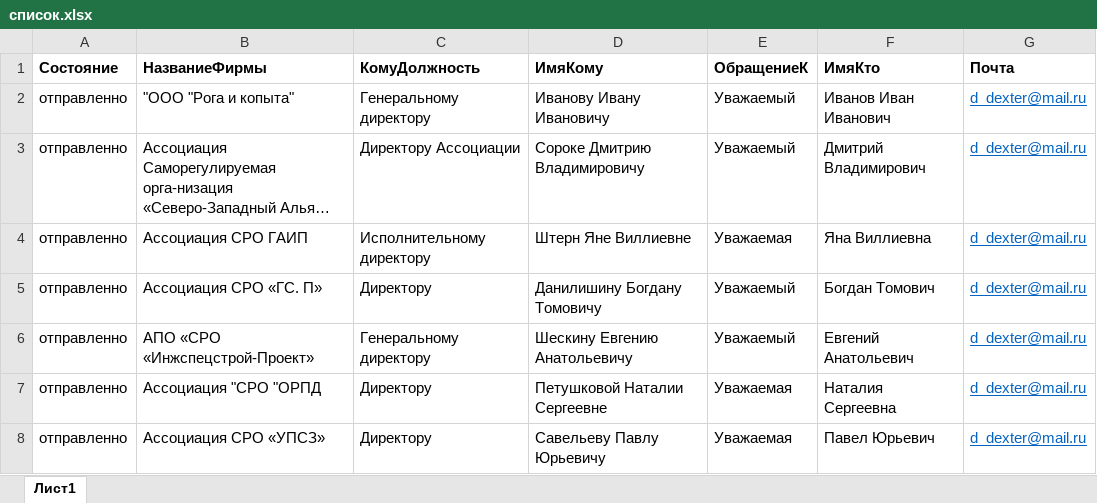
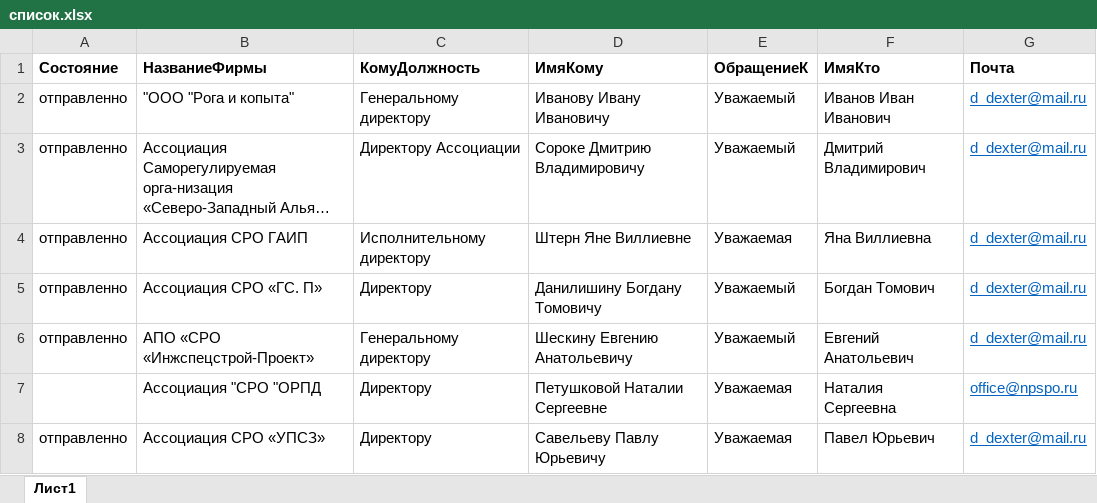
Before and after one commit to ik87/sendmail, an Excel workbook: список.xlsx, sheet Лист1, drawn as a sheet; long unchanged cells end in …; values as stored, in another font and other column widths than the file's, no borders; the diff names each change by its address in the sheet, - before the commit and + after, or states it on an @@ line.

```diff
--- a/список.xlsx (sheet Лист1)
+++ b/список.xlsx (sheet Лист1)
-A7 (Состояние): отправленно
+A7 (Состояние): (empty)
-G7 (Почта): d_dexter@mail.ru
+G7 (Почта): office@npspo.ru
```
Also changed, not shown: 2 other files.
